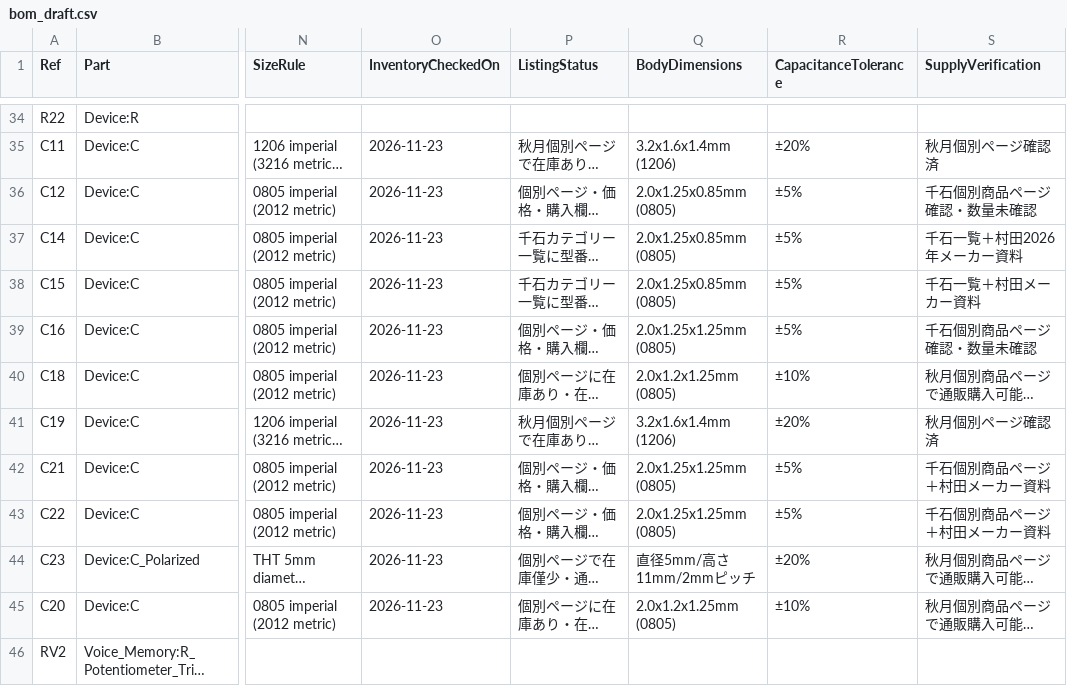
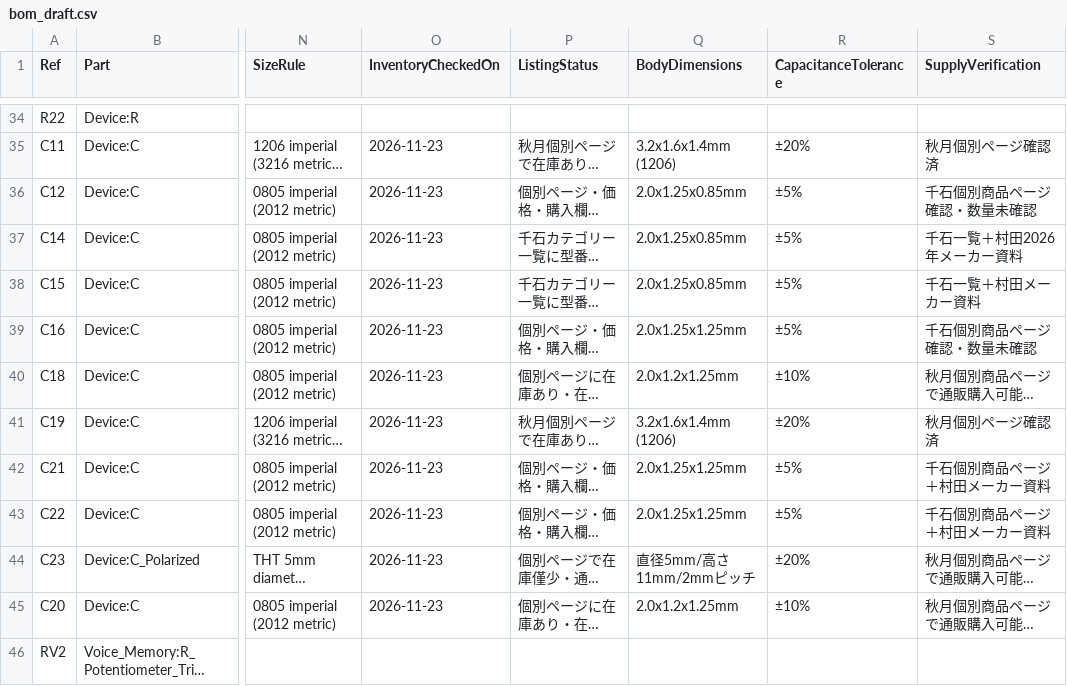
Before and after one commit to T-labDevelopment/Voice_Memory, a CSV file: bom_draft.csv, drawn as a sheet; only a part is shown, gaps mark what is left out; long unchanged cells end in …; the diff names each change by its address in the sheet, - before the commit and + after, or states it on an @@ line.

Commit message:
fix(audit): normalize 8 capacitor body dimensions across BOM and KiCad properties

```diff
--- a/bom_draft.csv
+++ b/bom_draft.csv
-Q36:Q38 (BodyDimensions): 2.0x1.25x0.85mm (0805)
+Q36:Q38 (BodyDimensions): 2.0x1.25x0.85mm
-Q39 (BodyDimensions): 2.0x1.25x1.25mm (0805)
+Q39 (BodyDimensions): 2.0x1.25x1.25mm
-Q40 (BodyDimensions): 2.0x1.2x1.25mm (0805)
+Q40 (BodyDimensions): 2.0x1.2x1.25mm
-Q42:Q43 (BodyDimensions): 2.0x1.25x1.25mm (0805)
+Q42:Q43 (BodyDimensions): 2.0x1.25x1.25mm
-Q45 (BodyDimensions): 2.0x1.2x1.25mm (0805)
+Q45 (BodyDimensions): 2.0x1.2x1.25mm
```
